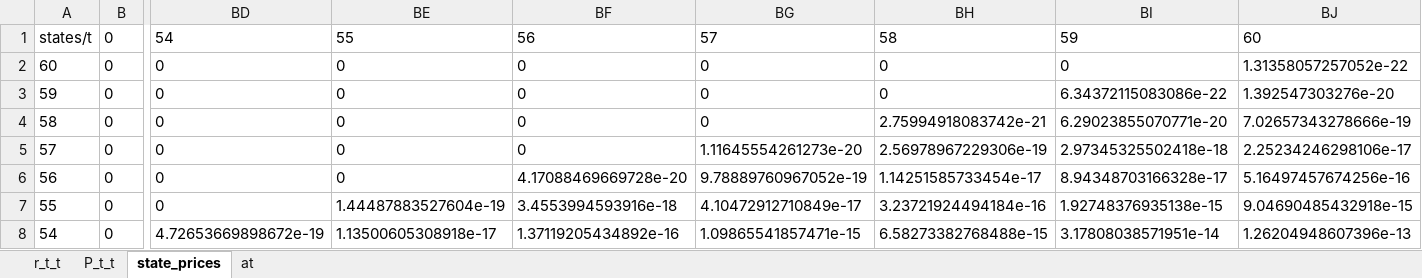
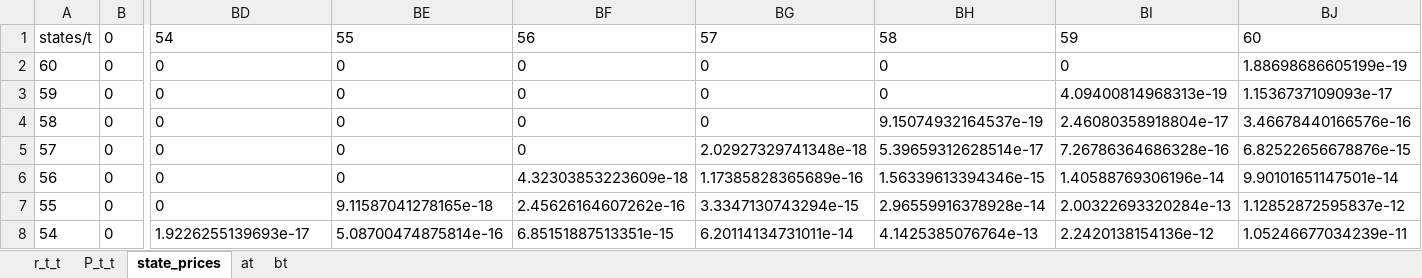
Before and after one commit to erikapat/MAXENT_CALIBRATION_RESULTS, an Excel workbook: Black_Derman_Toy_results.xlsx, sheet state_prices, drawn as a sheet; only a part is shown, gaps mark what is left out; values as stored, in another font and other column widths than the file's, no borders; the diff covers the shown part only; the diff names each change by its address in the sheet, - before the commit and + after, or states it on an @@ line.

```diff
--- a/Black_Derman_Toy_results.xlsx (sheet state_prices)
+++ b/Black_Derman_Toy_results.xlsx (sheet state_prices)
+sheet tab: bt
-BJ2: 1.31358057257052e-22
+BJ2: 1.88698686605199e-19
-BI3: 6.34372115083086e-22
+BI3: 4.09400814968313e-19
-BJ3: 1.392547303276e-20
+BJ3: 1.1536737109093e-17
-BH4: 2.75994918083742e-21
+BH4: 9.15074932164537e-19
-BI4: 6.29023855070771e-20
+BI4: 2.46080358918804e-17
-BJ4: 7.02657343278666e-19
+BJ4: 3.46678440166576e-16
-BG5: 1.11645554261273e-20
+BG5: 2.02927329741348e-18
-BH5: 2.56978967229306e-19
+BH5: 5.39659312628514e-17
-BI5: 2.97345325502418e-18
+BI5: 7.26786364686328e-16
-BJ5: 2.25234246298106e-17
+BJ5: 6.82522656678876e-15
-BF6: 4.17088469669728e-20
+BF6: 4.32303853223609e-18
-BG6: 9.78889760967052e-19
+BG6: 1.17385828365689e-16
-BH6: 1.14251585733454e-17
+BH6: 1.56339613394346e-15
-BI6: 8.94348703166328e-17
+BI6: 1.40588769306196e-14
-BJ6: 5.16497457674256e-16
+BJ6: 9.90101651147501e-14
-BE7: 1.44487883527604e-19
+BE7: 9.11587041278165e-18
-BF7: 3.4553994593916e-18
+BF7: 2.45626164607262e-16
-BG7: 4.10472912710849e-17
+BG7: 3.3347130743294e-15
-BH7: 3.23721924494184e-16
+BH7: 2.96559916378928e-14
-BI7: 1.92748376935138e-15
+BI7: 2.00322693320284e-13
-BJ7: 9.04690485432918e-15
+BJ7: 1.12852872595837e-12
-BD8: 4.72653669898672e-19
+BD8: 1.9226255139693e-17
-BE8: 1.13500605308918e-17
+BE8: 5.08700474875814e-16
-BF8: 1.37119205434892e-16
+BF8: 6.85151887513351e-15
-BG8: 1.09865541857471e-15
+BG8: 6.20114134731011e-14
-BH8: 6.58273382768488e-15
+BH8: 4.1425385076764e-13
-BI8: 3.17808038571951e-14
+BI8: 2.2420138154136e-12
-BJ8: 1.26204948607396e-13
+BJ8: 1.05246677034239e-11
```
Also changed, not shown: 1860 edited cells elsewhere in this sheet, sheet r_t_t, sheet P_t_t, sheet at, Ho_Lee_results.xlsx, 1 other file.
